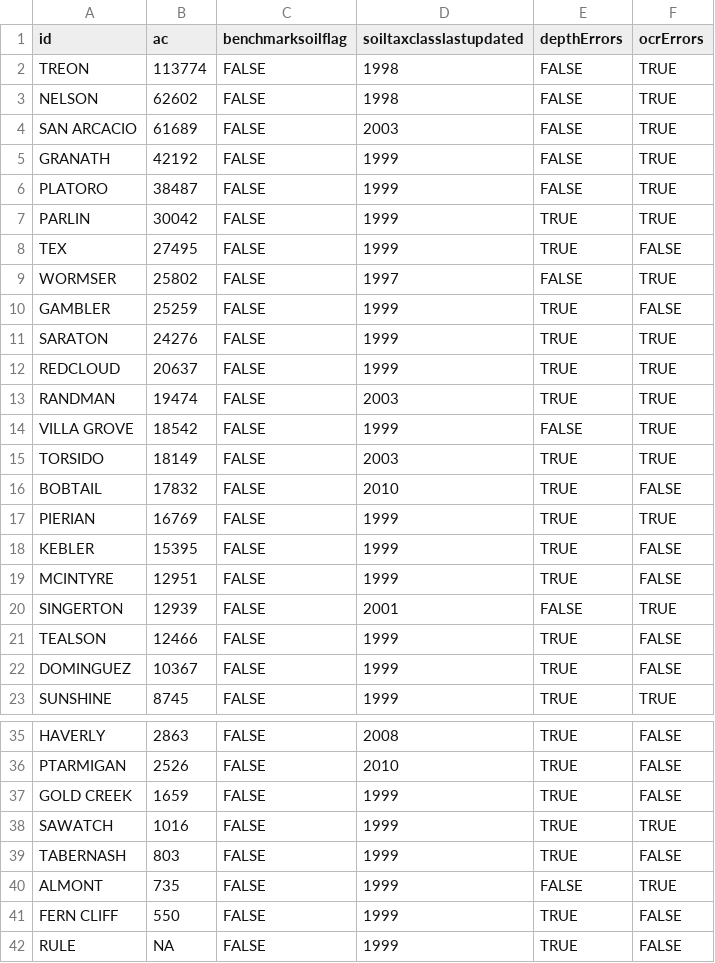
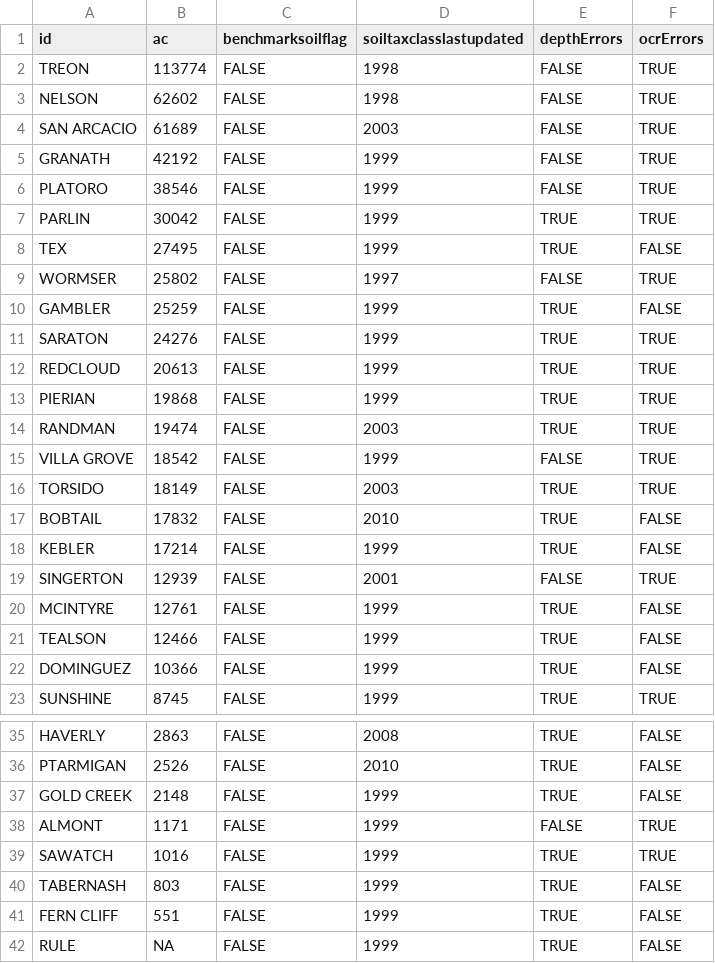
Before and after one commit to ncss-tech/SoilKnowledgeBase, a CSV file: inst/extdata/OSD-error-reporting/state/CO-series.csv, drawn as a sheet; only a part is shown, gaps mark what is left out.

```diff
--- a/inst/extdata/OSD-error-reporting/state/CO-series.csv
+++ b/inst/extdata/OSD-error-reporting/state/CO-series.csv
@@ -5,3 +5,3 @@
 "GRANATH",42192,FALSE,1999,FALSE,TRUE
-"PLATORO",38487,FALSE,1999,FALSE,TRUE
+"PLATORO",38546,FALSE,1999,FALSE,TRUE
 "PARLIN",30042,FALSE,1999,TRUE,TRUE
@@ -11,3 +11,4 @@
 "SARATON",24276,FALSE,1999,TRUE,TRUE
-"REDCLOUD",20637,FALSE,1999,TRUE,TRUE
+"REDCLOUD",20613,FALSE,1999,TRUE,TRUE
+"PIERIAN",19868,FALSE,1999,TRUE,TRUE
 "RANDMAN",19474,FALSE,2003,TRUE,TRUE
@@ -16,8 +17,7 @@
 "BOBTAIL",17832,FALSE,2010,TRUE,FALSE
-"PIERIAN",16769,FALSE,1999,TRUE,TRUE
-"KEBLER",15395,FALSE,1999,TRUE,FALSE
-"MCINTYRE",12951,FALSE,1999,TRUE,FALSE
+"KEBLER",17214,FALSE,1999,TRUE,FALSE
 "SINGERTON",12939,FALSE,2001,FALSE,TRUE
+"MCINTYRE",12761,FALSE,1999,TRUE,FALSE
 "TEALSON",12466,FALSE,1999,TRUE,FALSE
-"DOMINGUEZ",10367,FALSE,1999,TRUE,FALSE
+"DOMINGUEZ",10366,FALSE,1999,TRUE,FALSE
 "SUNSHINE",8745,FALSE,1999,TRUE,TRUE
@@ -36,7 +36,7 @@
 "PTARMIGAN",2526,FALSE,2010,TRUE,FALSE
-"GOLD CREEK",1659,FALSE,1999,TRUE,FALSE
+"GOLD CREEK",2148,FALSE,1999,TRUE,FALSE
+"ALMONT",1171,FALSE,1999,FALSE,TRUE
 "SAWATCH",1016,FALSE,1999,TRUE,TRUE
 "TABERNASH",803,FALSE,1999,TRUE,FALSE
-"ALMONT",735,FALSE,1999,FALSE,TRUE
-"FERN CLIFF",550,FALSE,1999,TRUE,FALSE
+"FERN CLIFF",551,FALSE,1999,TRUE,FALSE
 "RULE",NA,FALSE,1999,TRUE,FALSE
```
Also changed, not shown: inst/extdata/OSD-error-reporting/RO/bozeman-series.csv, inst/extdata/OSD-error-reporting/RO/davis-series.csv, 34 other files.
